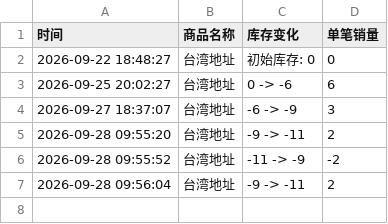
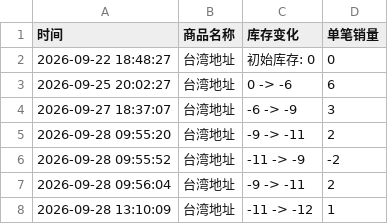
Before and after one commit to Juineii/sf9_km0928, a CSV file: SF9台北签售.csv, drawn as a sheet.

Commit message:
自动更新数据 2026-09-28 13:10:12

```diff
--- a/SF9台北签售.csv
+++ b/SF9台北签售.csv
@@ -7 +7,2 @@
 2026-09-28 09:56:04,台湾地址,-9 -> -11,2
+2026-09-28 13:10:09,台湾地址,-11 -> -12,1
```
